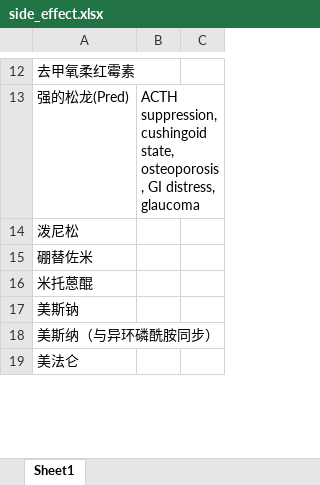
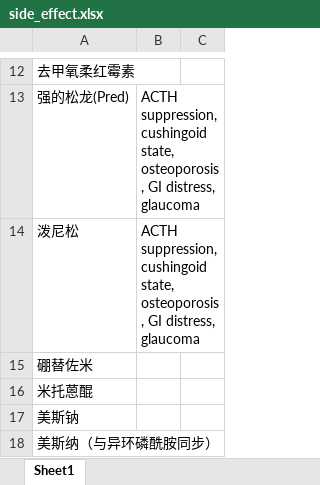
Before and after one commit to rainoffallingstar/hemat_drug_assistant, an Excel workbook: data/side_effect.xlsx, sheet Sheet1, drawn as a sheet; only a part is shown, gaps mark what is left out; the shorter side is filled out with more unchanged rows; values as stored, in another font and other column widths than the file's, no borders; ↵ is a line break in a cell; the diff names each change by its address in the sheet, - before the commit and + after, or states it on an @@ line.

Commit message:
Update side_effect.xlsx

```diff
--- a/data/side_effect.xlsx (sheet Sheet1)
+++ b/data/side_effect.xlsx (sheet Sheet1)
-B14: (empty)
+B14: ACTH suppression, ↵ cushingoid state, ↵ osteoporosis, GI distress, ↵ glaucoma
```
